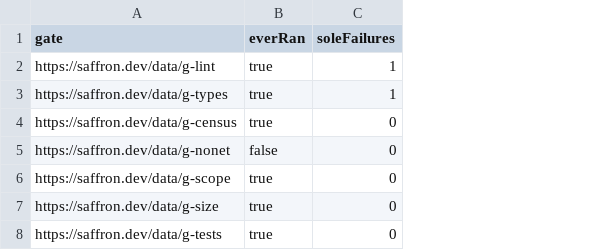
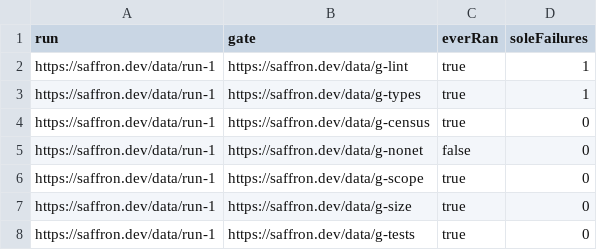
Before and after one commit to jtmcn/saffron, a CSV file: ontology/queries/expected/Q3-sole-failures.csv, drawn as a sheet; the diff names each change by its address in the sheet, - before the commit and + after, or states it on an @@ line.

Commit message:
review(SA-0001): four queries answered on the wrong population, and the tests could not see it
Each defect returned a plausible number rather than an error, and each is now
pinned by the mutation that found it.

- CoverageShape used sh:targetNode with sh:hasValue, so it demanded that every
  graph declare coverage rather than forbidding a policy from declaring it
  blocking. An empty graph failed validation. It also fired on twelve of the
  thirteen negative fixtures, which the membership assertion in test_shapes hid;
  the assertion is now equality, and that is what would have caught it first run.
- Q3 dropped advisory gates from the ranking and then counted an advisory failure
  as a co-failure, so a red Code coverage for Python, version 7.11.3 with C extension. Use 'coverage help' for help.
Full documentation is at https://coverage.readthedocs.io/en/7.11.3 — the ordinary case, and in the fixture —
  unseated the blocking gate beside it. Both halves are also now asked of one
  run: unscoped, "never fired" is false forever once a gate fires anywhere, and
  that half is the only thing RATIONALE.md credits RDF with winning.
- Q4 tied the PR to a merged task's spec. Spec reuse across retries is ordinary,
  so a rejected retry satisfied N5 on the merge's evidence; sharing the plan, it
  survived a common-ancestor tie too. The PR must derive from the diff the task's
  own attempts produced.
- Q5 required costUsdEst, so a merged task whose attempt recorded none left the
  group entirely — the denominator of cost-per-accepted-PR moving, not the cost.
- Q1 required earl:mode on the optional leg, so a finding without one read as the
  silence the query exists to report.

Also: earl:subject's range is earl:TestSubject and PullRequest was not one;
findings must now record a mode; the dead-term check read its own comments, which
is the fake its docstring names; and rdflib was imported but arrived only through
pyshacl.

```diff
--- a/ontology/queries/expected/Q3-sole-failures.csv
+++ b/ontology/queries/expected/Q3-sole-failures.csv
+column A (run), rows 2-8: all https://saffron.dev/data/run-1
```
Also changed, not shown: 14 other files.
